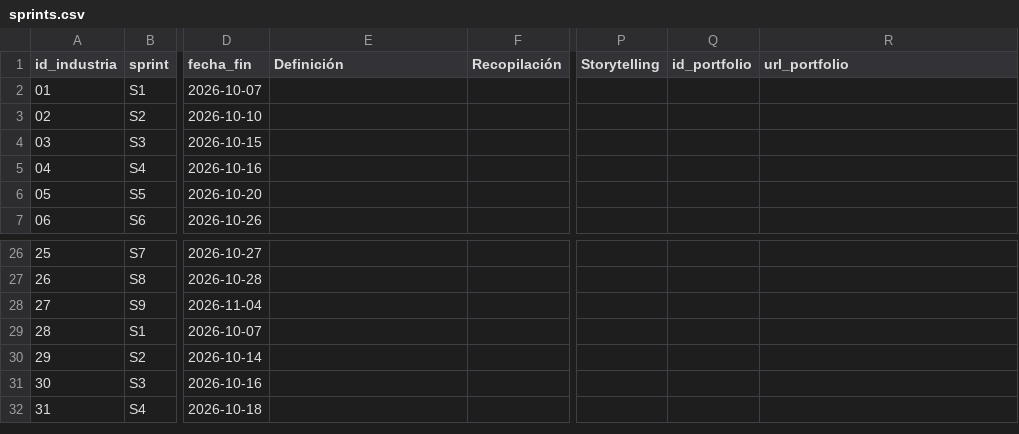
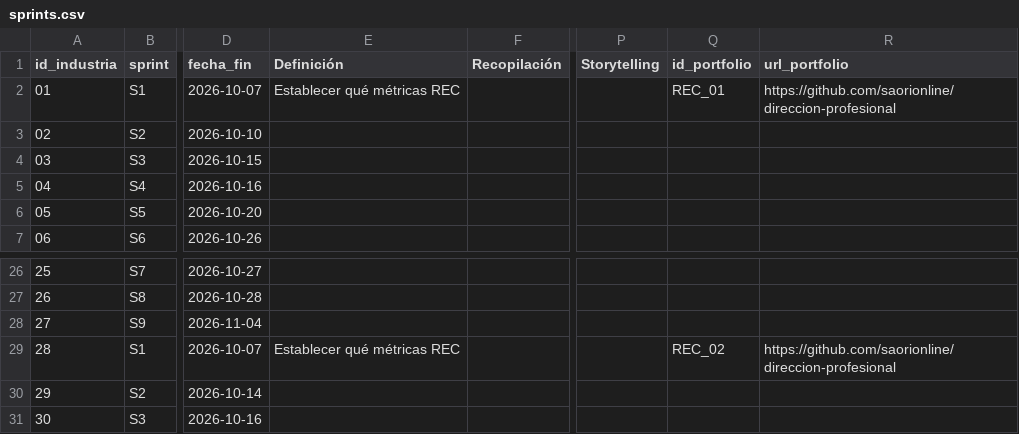
Before and after one commit to saorionline/sprints-calendar, a CSV file: src/cvs/sprints.csv, drawn as a sheet; only a part is shown, gaps mark what is left out; the shorter side is filled out with more unchanged rows; the diff names each change by its address in the sheet, - before the commit and + after, or states it on an @@ line.

```diff
--- a/src/cvs/sprints.csv
+++ b/src/cvs/sprints.csv
-E2 (Definición): (empty)
+E2 (Definición): Establecer qué métricas REC
-Q2 (id_portfolio): (empty)
+Q2 (id_portfolio): REC_01
-R2 (url_portfolio): (empty)
+R2 (url_portfolio): https://github.com/saorionline/direccion-profesional
-E29 (Definición): (empty)
+E29 (Definición): Establecer qué métricas REC
-Q29 (id_portfolio): (empty)
+Q29 (id_portfolio): REC_02
-R29 (url_portfolio): (empty)
+R29 (url_portfolio): https://github.com/saorionline/direccion-profesional
```
Also changed, not shown: 1 other file.
